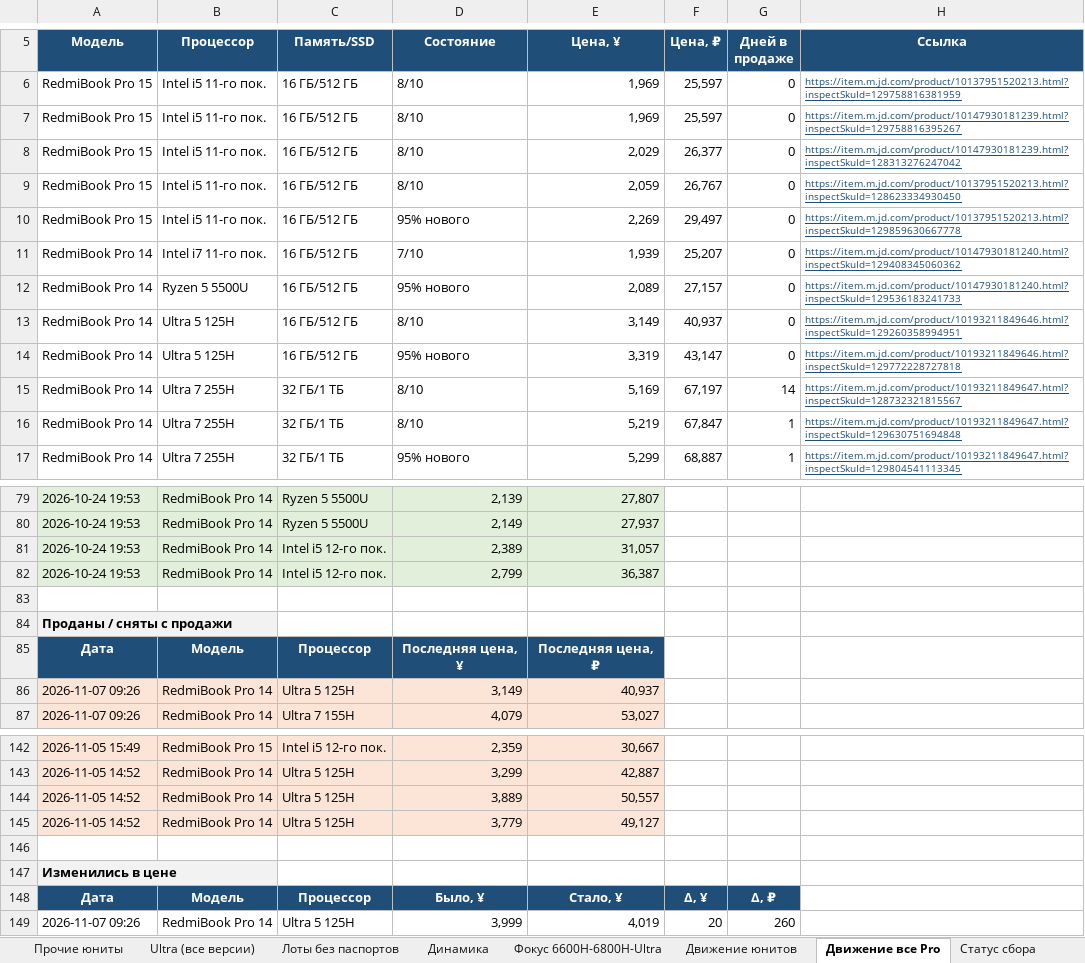
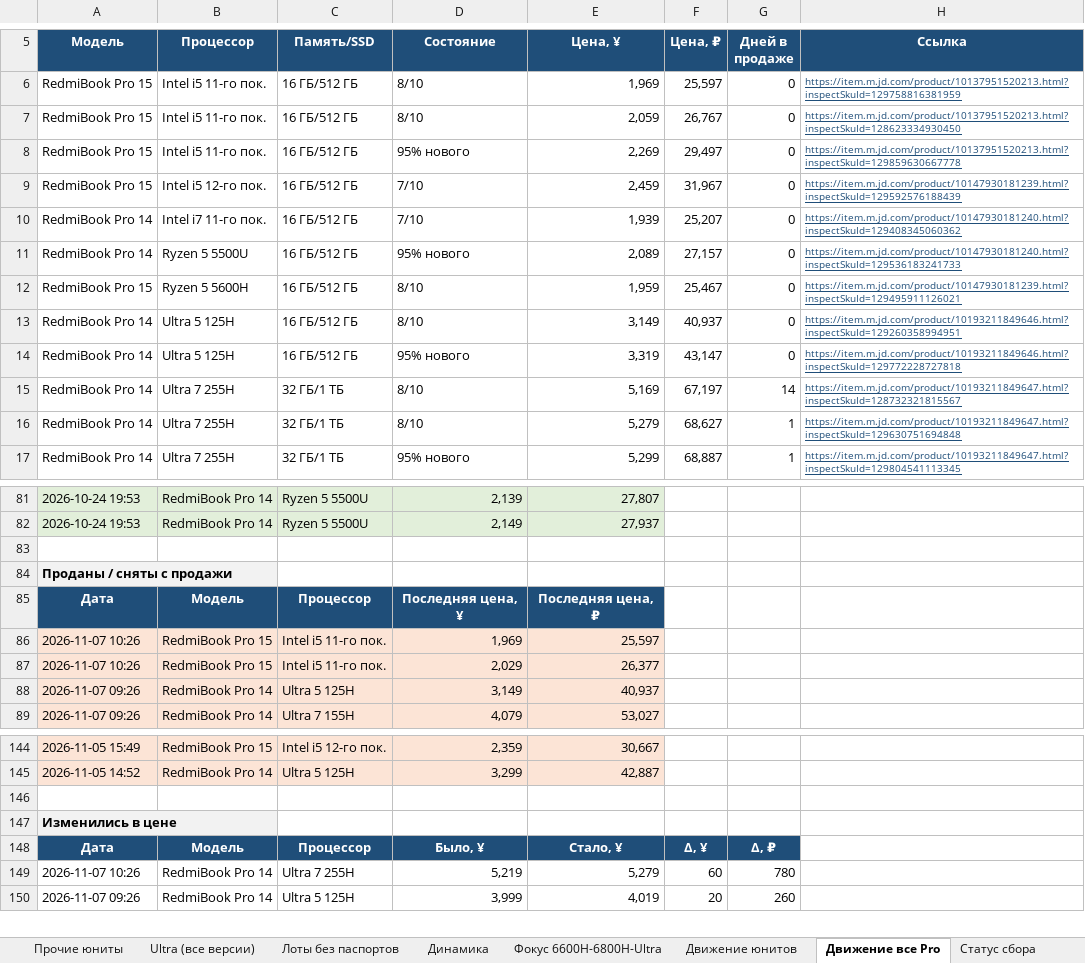
Before and after one commit to usmniko-spec/jd-laptops, an Excel workbook: redmibook_pro_auto.xlsx, sheet Движение все Pro, drawn as a sheet; only a part is shown, gaps mark what is left out; values as stored, in another font and other column widths than the file's, no borders; removed rows and columns are numbered as before the commit, all else as after; the diff covers the shown part only; the diff names each change by its address in the sheet, - before the commit and + after, or states it on an @@ line.

```diff
--- a/redmibook_pro_auto.xlsx (sheet Движение все Pro)
+++ b/redmibook_pro_auto.xlsx (sheet Движение все Pro)
-row 7: RedmiBook Pro 15 | Intel i5 11-го пок. | 16 ГБ/512 ГБ | 8/10 | 1,969 | 25,597 | 0 | https://item.m.jd.com/product/10147930181239.html?inspectSkuId=129758816395267
-row 8: RedmiBook Pro 15 | Intel i5 11-го пок. | 16 ГБ/512 ГБ | 8/10 | 2,029 | 26,377 | 0 | https://item.m.jd.com/product/10147930181239.html?inspectSkuId=128313276247042
+row 9: RedmiBook Pro 15 | Intel i5 12-го пок. | 16 ГБ/512 ГБ | 7/10 | 2,459 | 31,967 | 0 | https://item.m.jd.com/product/10147930181239.html?inspectSkuId=129592576188439
+row 12: RedmiBook Pro 15 | Ryzen 5 5600H | 16 ГБ/512 ГБ | 8/10 | 1,959 | 25,467 | 0 | https://item.m.jd.com/product/10147930181239.html?inspectSkuId=129495911126021
-E16 (Цена, ¥): 5,219
+E16 (Цена, ¥): 5,279
-F16 (Цена, ₽): 67,847
+F16 (Цена, ₽): 68,627
-row 81: 2026-10-24 19:53 | RedmiBook Pro 14 | Intel i5 12-го пок. | 2,389 | 31,057
-row 82: 2026-10-24 19:53 | RedmiBook Pro 14 | Intel i5 12-го пок. | 2,799 | 36,387
+row 86: 2026-11-07 10:26 | RedmiBook Pro 15 | Intel i5 11-го пок. | 1,969 | 25,597
+row 87: 2026-11-07 10:26 | RedmiBook Pro 15 | Intel i5 11-го пок. | 2,029 | 26,377
-row 144: 2026-11-05 14:52 | RedmiBook Pro 14 | Ultra 5 125H | 3,889 | 50,557
-row 145: 2026-11-05 14:52 | RedmiBook Pro 14 | Ultra 5 125H | 3,779 | 49,127
+row 149: 2026-11-07 10:26 | RedmiBook Pro 14 | Ultra 7 255H | 5,219 | 5,279 | 60 | 780
```
Also changed, not shown: 2 added rows and 1 removed row elsewhere in this sheet, sheet Динамика, sheet Pro 15 юниты, sheet Сводка, sheet Фокус 6600H-6800H-Ultra, sheet Движение юнитов, sheet Лоты без паспортов, 4 more sheets, charts or pictures, 4 other files.
